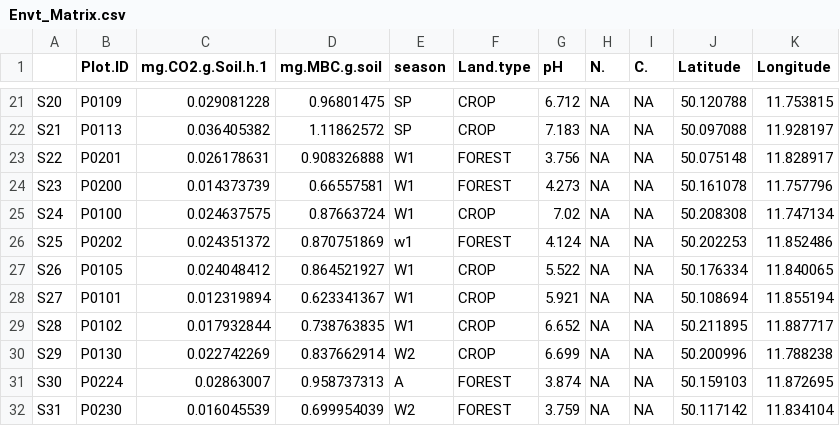
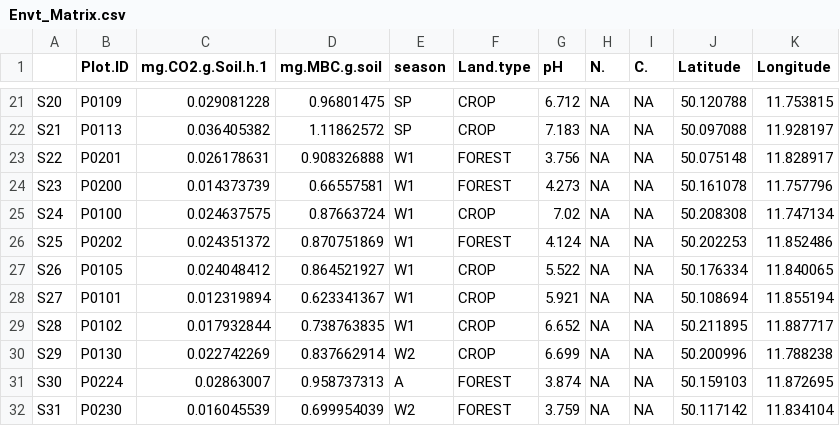
Before and after one commit to danchurch/fichtelgebirgeSoils, a CSV file: Envt_Matrix.csv, drawn as a sheet; only a part is shown, gaps mark what is left out.

Commit message:
fixing typos

```diff
--- a/Envt_Matrix.csv
+++ b/Envt_Matrix.csv
@@ -25,3 +25,3 @@
 "S24","P0100",0.024637575,0.87663724,"W1","CROP",7.02,NA,NA,50.208308,11.747134
-"S25","P0202",0.024351372,0.870751869,"w1","FOREST",4.124,NA,NA,50.202253,11.852486
+"S25","P0202",0.024351372,0.870751869,"W1","FOREST",4.124,NA,NA,50.202253,11.852486
 "S26","P0105",0.024048412,0.864521927,"W1","CROP",5.522,NA,NA,50.176334,11.840065
```
Also changed, not shown: 2 other files.
